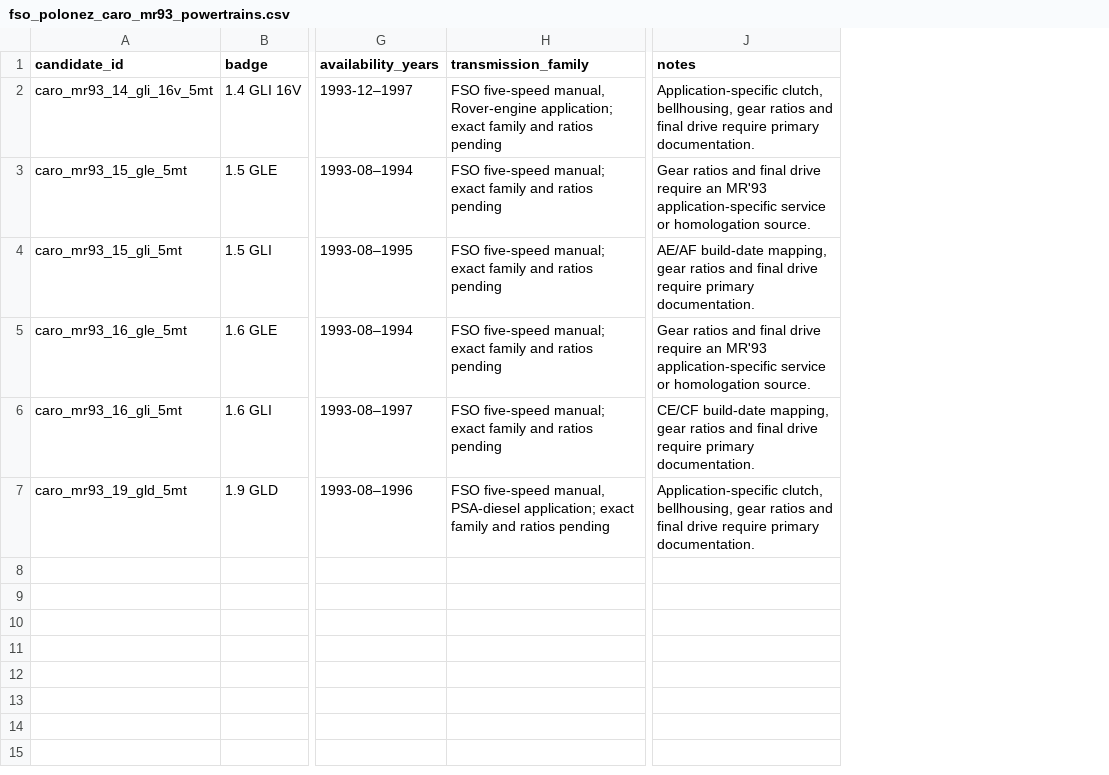
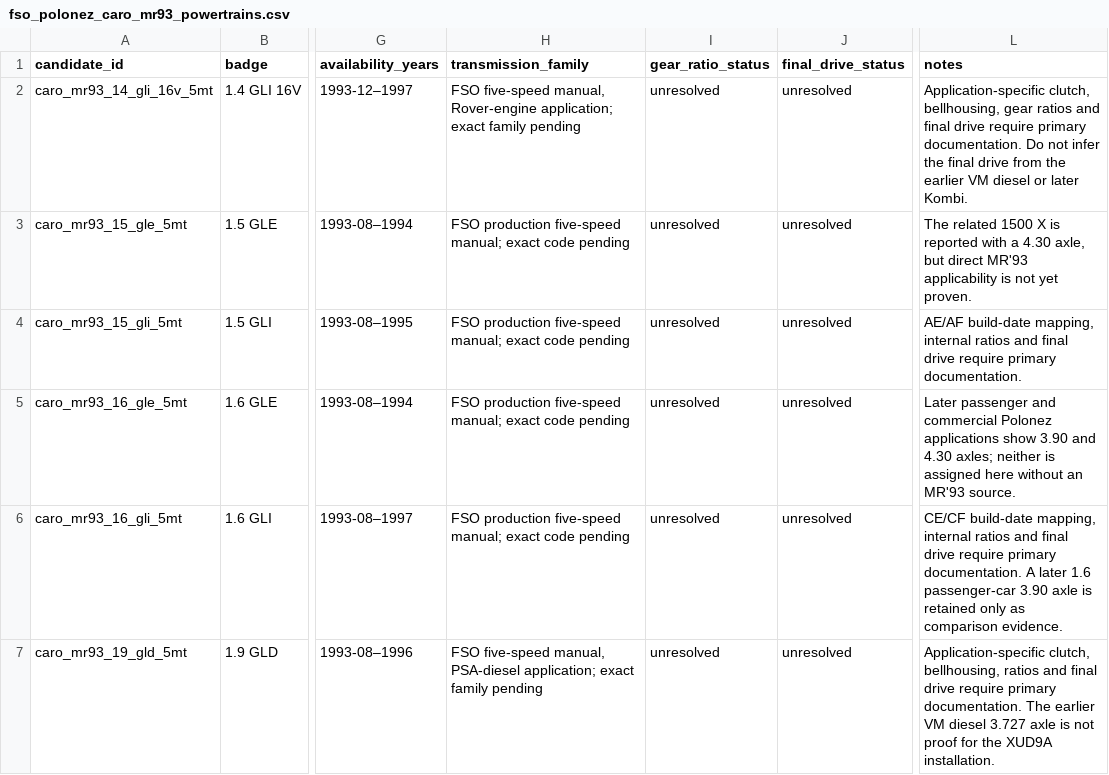
Before and after one commit to Dziuras98/car-game, a CSV file: docs/cars/data/fso_polonez_caro_mr93_powertrains.csv, drawn as a sheet; only a part is shown, gaps mark what is left out; addresses are those after the commit; the diff names each change by its address in the sheet, - before the commit and + after, or states it on an @@ line.

Commit message:
Clarify unresolved MR93 gearbox and axle data

```diff
--- a/docs/cars/data/fso_polonez_caro_mr93_powertrains.csv
+++ b/docs/cars/data/fso_polonez_caro_mr93_powertrains.csv
+column I (gear_ratio_status), rows 2-7: all unresolved
+column J (final_drive_status), rows 2-7: all unresolved
-H2 (transmission_family): …exact family and ratios pending
+H2 (transmission_family): …exact family pending
-L2 (notes): …primary documentation.
+L2 (notes): …primary documentation. Do not infer the final drive from the earlier VM diesel or later Kombi.
-H3:H6 (transmission_family): FSO five-speed manual; exact family and ratios pending
+H3:H6 (transmission_family): FSO production five-speed manual; exact code pending
-L3 (notes): Gear ratios and final drive require an MR'93 application-specific service or homologation source.
+L3 (notes): The related 1500 X is reported with a 4.30 axle, but direct MR'93 applicability is not yet proven.
-L4 (notes): …build-date mapping, gear ratios and…
+L4 (notes): …build-date mapping, internal ratios and…
-L5 (notes): Gear ratios and final drive require an MR'93 application-specific service or homologation source.
+L5 (notes): Later passenger and commercial Polonez applications show 3.90 and 4.30 axles; neither is assigned here without an MR'93 source.
-L6 (notes): …build-date mapping, gear ratios and final drive require primary documentation.
+L6 (notes): …build-date mapping, internal ratios and final drive require primary documentation. A later 1.6 passenger-car 3.90 axle is retained only as comparison evidence.
-H7 (transmission_family): …exact family and ratios pending
+H7 (transmission_family): …exact family pending
-L7 (notes): …clutch, bellhousing, gear ratios and final drive require primary documentation.
+L7 (notes): …clutch, bellhousing, ratios and final drive require primary documentation. The earlier VM diesel 3.727 axle is not proof for the XUD9A installation.
```
